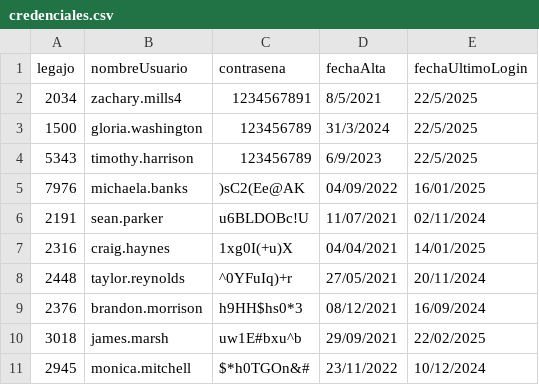
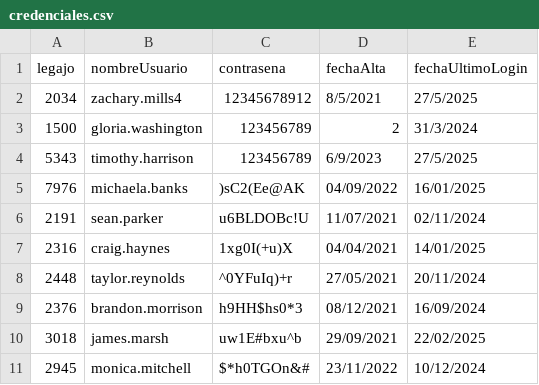
Before and after one commit to JulianJPC/TPIntegradorCorto-master, a CSV file: TemplateTPCorto/Persistencia/DataBase/Tablas/credenciales.csv, drawn as a sheet.

```diff
--- a/TemplateTPCorto/Persistencia/DataBase/Tablas/credenciales.csv
+++ b/TemplateTPCorto/Persistencia/DataBase/Tablas/credenciales.csv
@@ -1,5 +1,5 @@
 legajo;nombreUsuario;contrasena;fechaAlta;fechaUltimoLogin
-2034;zachary.mills4;1234567891;8/5/2021;22/5/2025
-1500;gloria.washington;123456789;31/3/2024;22/5/2025
-5343;timothy.harrison;123456789;6/9/2023;22/5/2025
+2034;zachary.mills4;12345678912;8/5/2021;27/5/2025
+1500;gloria.washington;123456789;2;31/3/2024
+5343;timothy.harrison;123456789;6/9/2023;27/5/2025
 7976;michaela.banks;)sC2(Ee@AK;04/09/2022;16/01/2025
```
Also changed, not shown: 35 other files.
